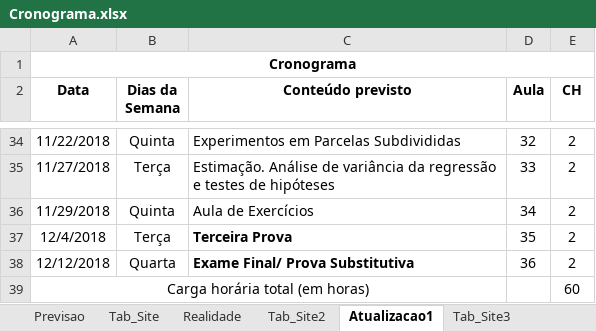
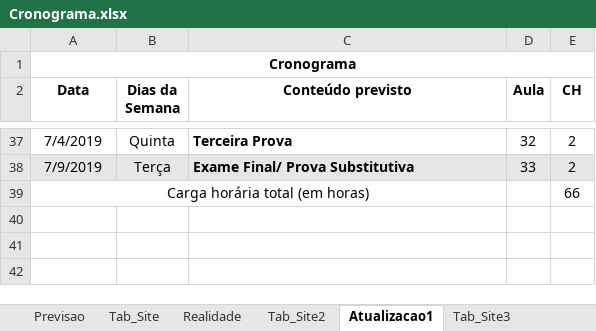
Before and after one commit to maf261/maf261.github.io, an Excel workbook: Cronogramas/Cronograma.xlsx, sheet Atualizacao1, drawn as a sheet; only a part is shown, gaps mark what is left out; values as stored, in another font and other column widths than the file's, no borders; removed rows and columns are numbered as before the commit, all else as after; the diff covers the shown part only; the diff names each change by its address in the sheet, - before the commit and + after, or states it on an @@ line.

```diff
--- a/Cronogramas/Cronograma.xlsx (sheet Atualizacao1)
+++ b/Cronogramas/Cronograma.xlsx (sheet Atualizacao1)
-A37 (Data): 11/22/2018
+A37 (Data): 7/4/2019
-C37 (Conteúdo previsto): Experimentos em Parcelas Subdivididas
+C37 (Conteúdo previsto): Terceira Prova
-C37:C38 bold: off
+C37:C38 bold: on
-A38 (Data): 11/27/2018
+A38 (Data): 7/9/2019
-A38:E38 fill: none
+A38:E38 fill: #E7E6E6
-C38 (Conteúdo previsto): Estimação. Análise de variância da regressão e testes de hipóteses
+C38 (Conteúdo previsto): Exame Final/ Prova Substitutiva
-row 36: 11/29/2018 | Quinta | Aula de Exercícios | 34 | 2
-row 37: 12/4/2018 | Terça | Terceira Prova | 35 | 2
-row 38: 12/12/2018 | Quarta | Exame Final/ Prova Substitutiva | 36 | 2
-E39 (CH): 60
+E39 (CH): 66
```
Also changed, not shown: 9 added rows, 6 removed rows, 47 edited cells and cell formats elsewhere in this sheet, sheet Tab_Site3, 6 other files.
